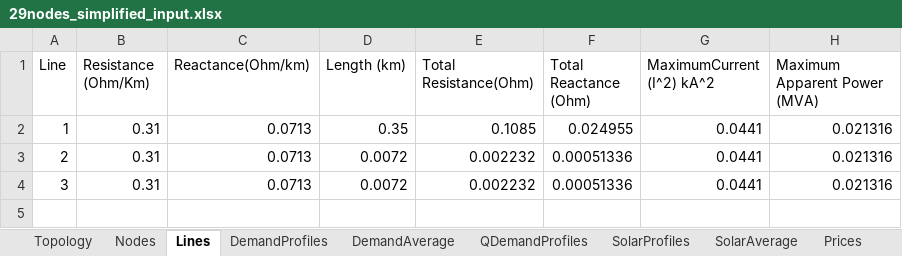
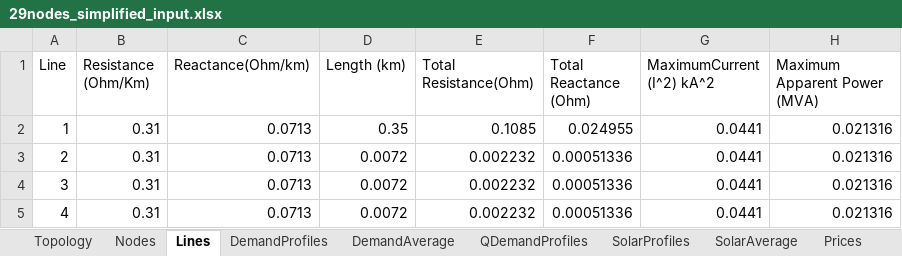
Before and after one commit to qlete/ANManagement, an Excel workbook: code/29nodes_simplified_input.xlsx, sheet Lines, drawn as a sheet; values as stored, in another font and other column widths than the file's, no borders; the diff names each change by its address in the sheet, - before the commit and + after, or states it on an @@ line.

```diff
--- a/code/29nodes_simplified_input.xlsx (sheet Lines)
+++ b/code/29nodes_simplified_input.xlsx (sheet Lines)
+row 5: 4 | 0.31 | 0.0713 | 0.0072 | 0.002232 | 0.00051336 | 0.0441 | 0.021316
```
Also changed, not shown: sheet Nodes, sheet Topology, 2 other files.
